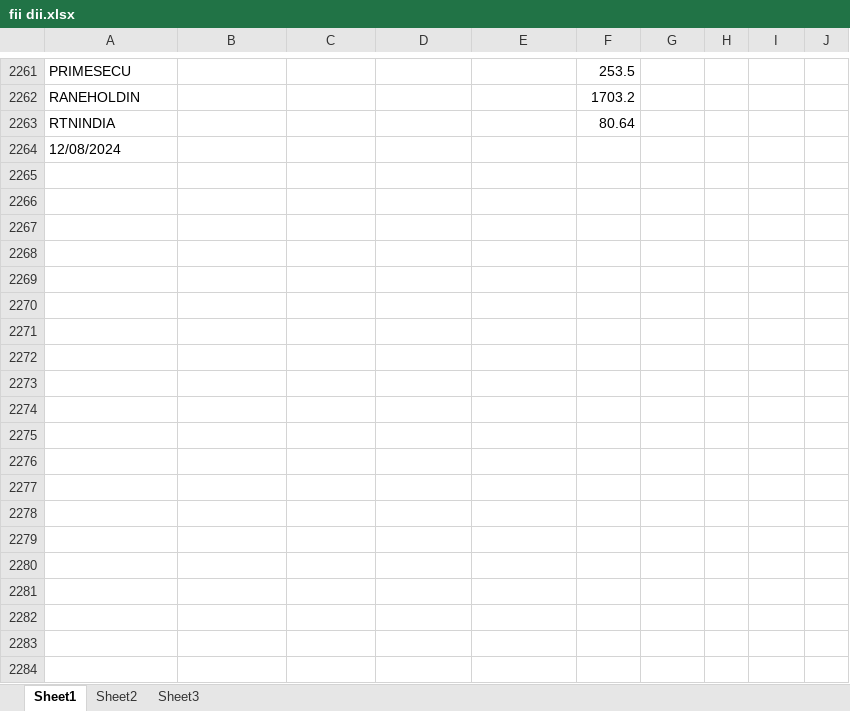
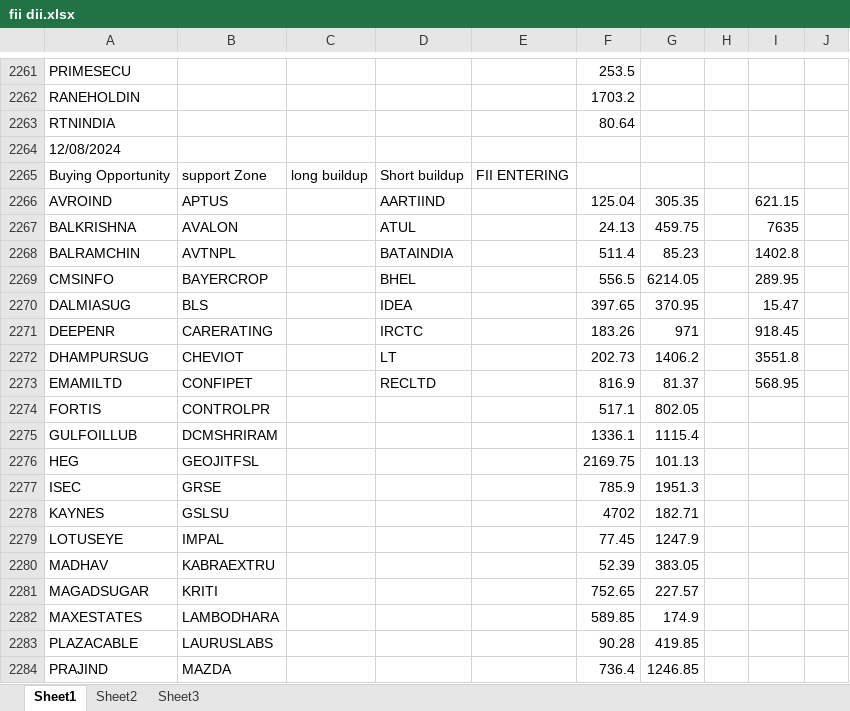
Before and after one commit to amirathor/Story, an Excel workbook: fii dii.xlsx, sheet Sheet1, drawn as a sheet; only a part is shown, gaps mark what is left out; values as stored, in another font and other column widths than the file's, no borders; the diff covers the shown part only; the diff names each change by its address in the sheet, - before the commit and + after, or states it on an @@ line.

```diff
--- a/fii dii.xlsx (sheet Sheet1)
+++ b/fii dii.xlsx (sheet Sheet1)
+row 2265: Buying Opportunity | support Zone | long buildup | Short buildup | FII ENTERING
+row 2266: AVROIND | APTUS |  | AARTIIND |  | 125.04 | 305.35 |  | 621.15
+row 2267: BALKRISHNA | AVALON |  | ATUL |  | 24.13 | 459.75 |  | 7635
+row 2268: BALRAMCHIN | AVTNPL |  | BATAINDIA |  | 511.4 | 85.23 |  | 1402.8
+row 2269: CMSINFO | BAYERCROP |  | BHEL |  | 556.5 | 6214.05 |  | 289.95
+row 2270: DALMIASUG | BLS |  | IDEA |  | 397.65 | 370.95 |  | 15.47
+row 2271: DEEPENR | CARERATING |  | IRCTC |  | 183.26 | 971 |  | 918.45
+row 2272: DHAMPURSUG | CHEVIOT |  | LT |  | 202.73 | 1406.2 |  | 3551.8
+row 2273: EMAMILTD | CONFIPET |  | RECLTD |  | 816.9 | 81.37 |  | 568.95
+row 2274: FORTIS | CONTROLPR |  |  |  | 517.1 | 802.05
+row 2275: GULFOILLUB | DCMSHRIRAM |  |  |  | 1336.1 | 1115.4
+row 2276: HEG | GEOJITFSL |  |  |  | 2169.75 | 101.13
+row 2277: ISEC | GRSE |  |  |  | 785.9 | 1951.3
+row 2278: KAYNES | GSLSU |  |  |  | 4702 | 182.71
+row 2279: LOTUSEYE | IMPAL |  |  |  | 77.45 | 1247.9
+row 2280: MADHAV | KABRAEXTRU |  |  |  | 52.39 | 383.05
+row 2281: MAGADSUGAR | KRITI |  |  |  | 752.65 | 227.57
+row 2282: MAXESTATES | LAMBODHARA |  |  |  | 589.85 | 174.9
+row 2283: PLAZACABLE | LAURUSLABS |  |  |  | 90.28 | 419.85
+row 2284: PRAJIND | MAZDA |  |  |  | 736.4 | 1246.85
```
Also changed, not shown: 65 added rows elsewhere in this sheet, fidi.xlsx, 1 other file.
